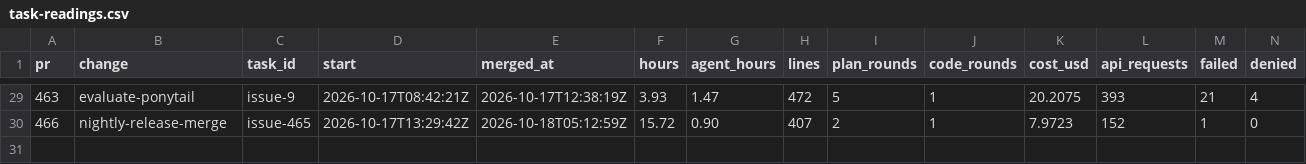
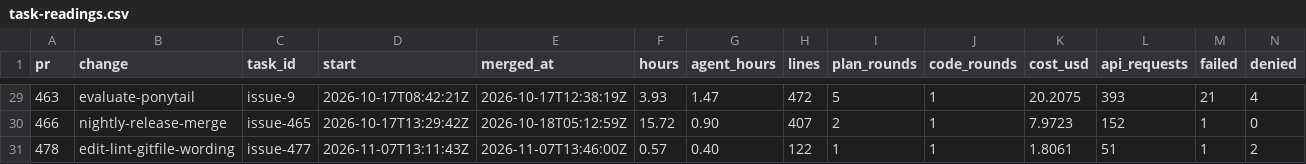
Before and after one commit to ekolvah/agent-process-distribution, a CSV file: task-readings.csv, drawn as a sheet; only a part is shown, gaps mark what is left out; rows hold the shown columns only; the diff names each change by its address in the sheet, - before the commit and + after, or states it on an @@ line.

```diff
--- a/task-readings.csv
+++ b/task-readings.csv
+row 31: 478 | edit-lint-gitfile-wording | issue-477 | 2026-11-07T13:11:43Z | 2026-11-07T13:46:00Z | 0.57 | 0.40 | 122 | 1 | 1 | 1.8061 | 51 | 1 | 2
```
